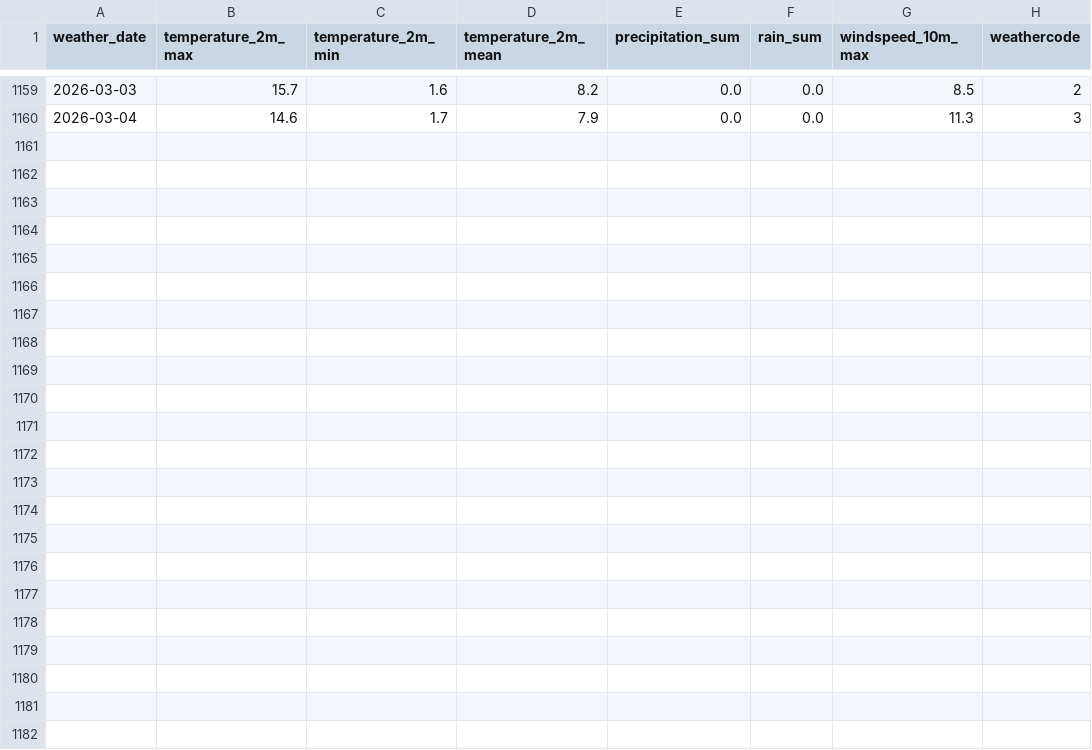
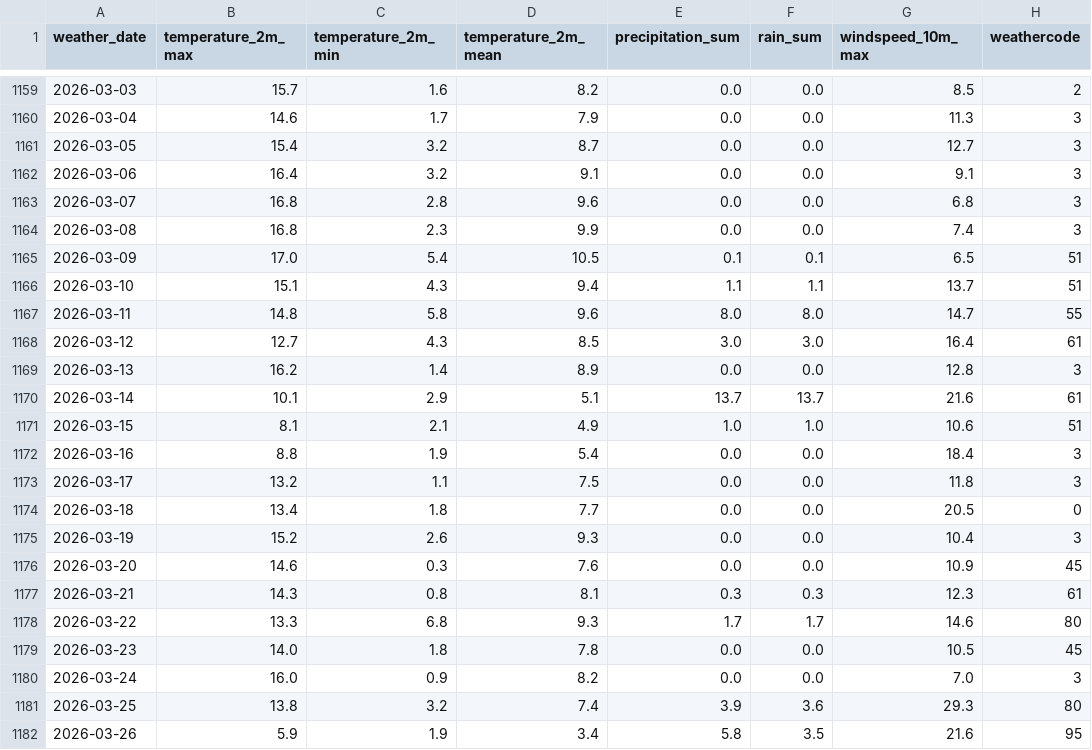
Before and after one commit to tim931451/fus-asia-dashboard, a CSV file: weather_basel_daily.csv, drawn as a sheet; only a part is shown, gaps mark what is left out; the diff names each change by its address in the sheet, - before the commit and + after, or states it on an @@ line.

```diff
--- a/weather_basel_daily.csv
+++ b/weather_basel_daily.csv
+row 1161: 2026-03-05 | 15.4 | 3.2 | 8.7 | 0.0 | 0.0 | 12.7 | 3
+row 1162: 2026-03-06 | 16.4 | 3.2 | 9.1 | 0.0 | 0.0 | 9.1 | 3
+row 1163: 2026-03-07 | 16.8 | 2.8 | 9.6 | 0.0 | 0.0 | 6.8 | 3
+row 1164: 2026-03-08 | 16.8 | 2.3 | 9.9 | 0.0 | 0.0 | 7.4 | 3
+row 1165: 2026-03-09 | 17.0 | 5.4 | 10.5 | 0.1 | 0.1 | 6.5 | 51
+row 1166: 2026-03-10 | 15.1 | 4.3 | 9.4 | 1.1 | 1.1 | 13.7 | 51
+row 1167: 2026-03-11 | 14.8 | 5.8 | 9.6 | 8.0 | 8.0 | 14.7 | 55
+row 1168: 2026-03-12 | 12.7 | 4.3 | 8.5 | 3.0 | 3.0 | 16.4 | 61
+row 1169: 2026-03-13 | 16.2 | 1.4 | 8.9 | 0.0 | 0.0 | 12.8 | 3
+row 1170: 2026-03-14 | 10.1 | 2.9 | 5.1 | 13.7 | 13.7 | 21.6 | 61
+row 1171: 2026-03-15 | 8.1 | 2.1 | 4.9 | 1.0 | 1.0 | 10.6 | 51
+row 1172: 2026-03-16 | 8.8 | 1.9 | 5.4 | 0.0 | 0.0 | 18.4 | 3
+row 1173: 2026-03-17 | 13.2 | 1.1 | 7.5 | 0.0 | 0.0 | 11.8 | 3
+row 1174: 2026-03-18 | 13.4 | 1.8 | 7.7 | 0.0 | 0.0 | 20.5 | 0
+row 1175: 2026-03-19 | 15.2 | 2.6 | 9.3 | 0.0 | 0.0 | 10.4 | 3
+row 1176: 2026-03-20 | 14.6 | 0.3 | 7.6 | 0.0 | 0.0 | 10.9 | 45
+row 1177: 2026-03-21 | 14.3 | 0.8 | 8.1 | 0.3 | 0.3 | 12.3 | 61
+row 1178: 2026-03-22 | 13.3 | 6.8 | 9.3 | 1.7 | 1.7 | 14.6 | 80
+row 1179: 2026-03-23 | 14.0 | 1.8 | 7.8 | 0.0 | 0.0 | 10.5 | 45
+row 1180: 2026-03-24 | 16.0 | 0.9 | 8.2 | 0.0 | 0.0 | 7.0 | 3
+row 1181: 2026-03-25 | 13.8 | 3.2 | 7.4 | 3.9 | 3.6 | 29.3 | 80
+row 1182: 2026-03-26 | 5.9 | 1.9 | 3.4 | 5.8 | 3.5 | 21.6 | 95
```
Also changed, not shown: engineered_features_daily.csv, weather_joined_remote_daily.csv, 9 other files.
